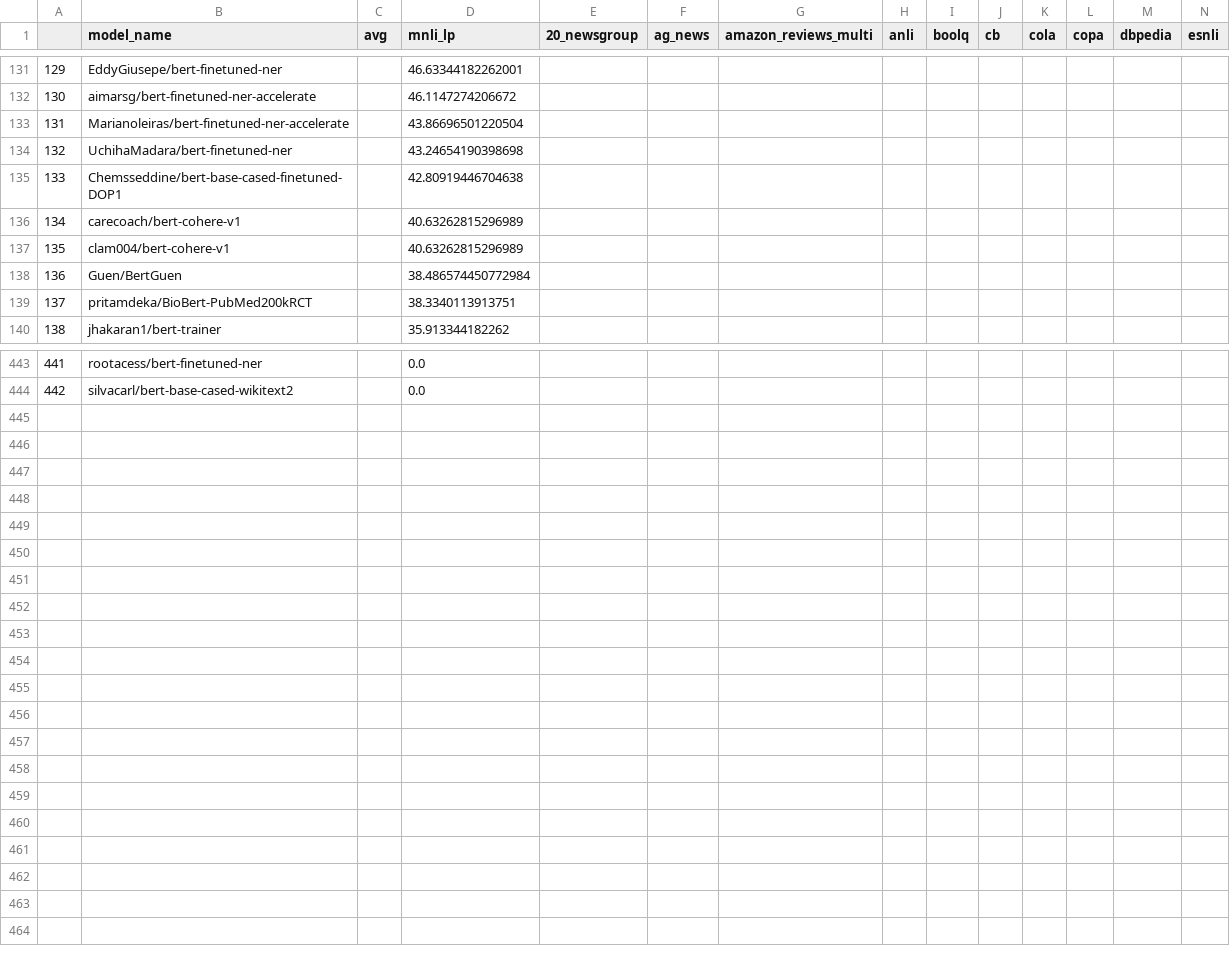
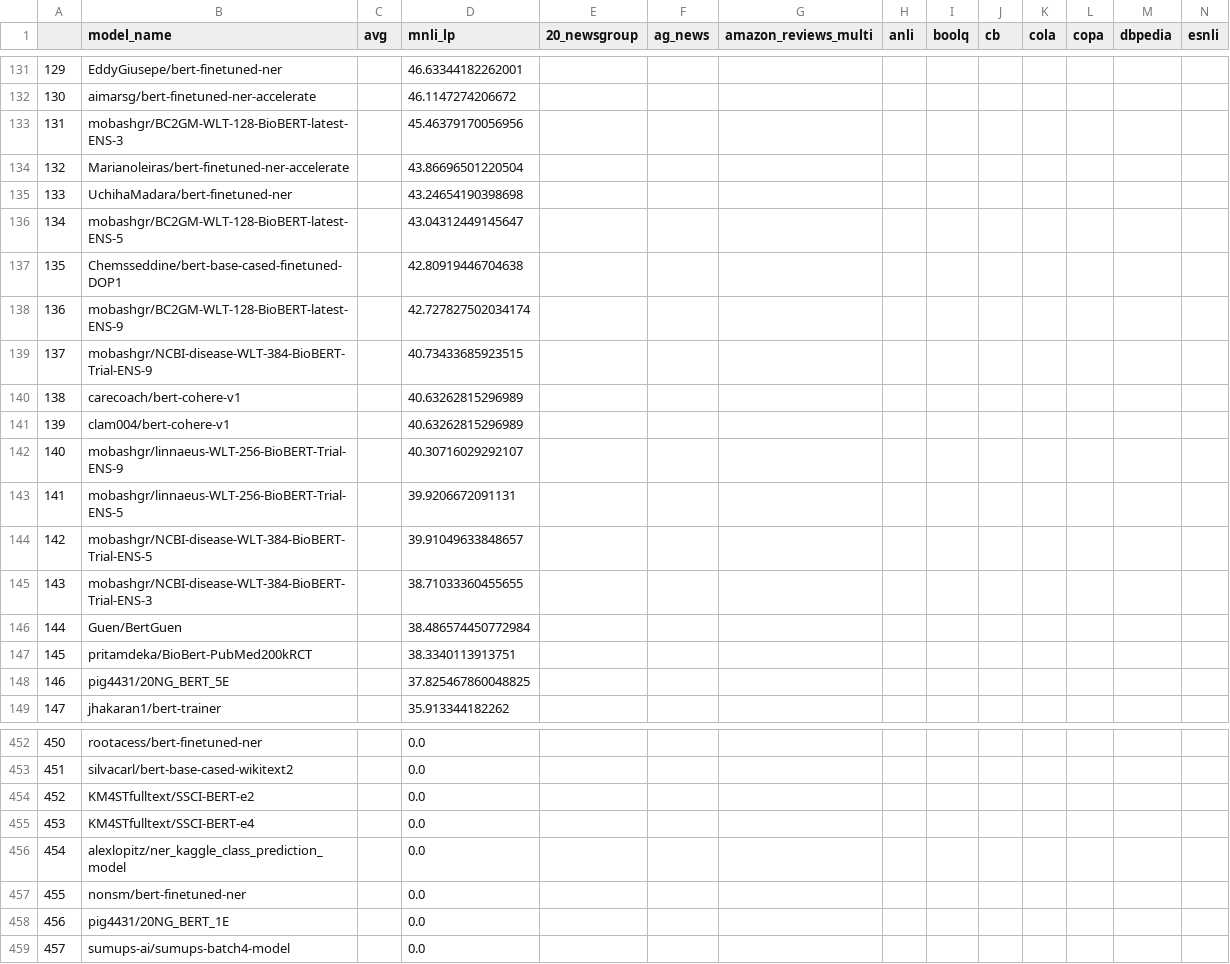
Before and after one commit to IBM/model-recycling, a CSV file: results/bert-base-cased_table.csv, drawn as a sheet; only a part is shown, gaps mark what is left out; addresses are those after the commit; rows hold the shown columns only; the diff names each change by its address in the sheet, - before the commit and + after, or states it on an @@ line.

Commit message:
update models (auto)

```diff
--- a/results/bert-base-cased_table.csv
+++ b/results/bert-base-cased_table.csv
+row 133: 131 | mobashgr/BC2GM-WLT-128-BioBERT-latest-ENS-3 |  | 45.46379170056956
@@ column A renumbered between rows 134 and 453 @@
+row 136: 134 | mobashgr/BC2GM-WLT-128-BioBERT-latest-ENS-5 |  | 43.04312449145647
+row 138: 136 | mobashgr/BC2GM-WLT-128-BioBERT-latest-ENS-9 |  | 42.727827502034174
+row 139: 137 | mobashgr/NCBI-disease-WLT-384-BioBERT-Trial-ENS-9 |  | 40.73433685923515
+row 142: 140 | mobashgr/linnaeus-WLT-256-BioBERT-Trial-ENS-9 |  | 40.30716029292107
+row 143: 141 | mobashgr/linnaeus-WLT-256-BioBERT-Trial-ENS-5 |  | 39.9206672091131
+row 144: 142 | mobashgr/NCBI-disease-WLT-384-BioBERT-Trial-ENS-5 |  | 39.91049633848657
+row 145: 143 | mobashgr/NCBI-disease-WLT-384-BioBERT-Trial-ENS-3 |  | 38.71033360455655
+row 148: 146 | pig4431/20NG_BERT_5E |  | 37.825467860048825
+row 454: 452 | KM4STfulltext/SSCI-BERT-e2 |  | 0.0
+row 455: 453 | KM4STfulltext/SSCI-BERT-e4 |  | 0.0
+row 456: 454 | alexlopitz/ner_kaggle_class_prediction_model |  | 0.0
+row 457: 455 | nonsm/bert-finetuned-ner |  | 0.0
+row 458: 456 | pig4431/20NG_BERT_1E |  | 0.0
+row 459: 457 | sumups-ai/sumups-batch4-model |  | 0.0
```
Also changed, not shown: results/google_t5-v1_1-base_table.csv, results/roberta-base_table.csv, 9 other files.
